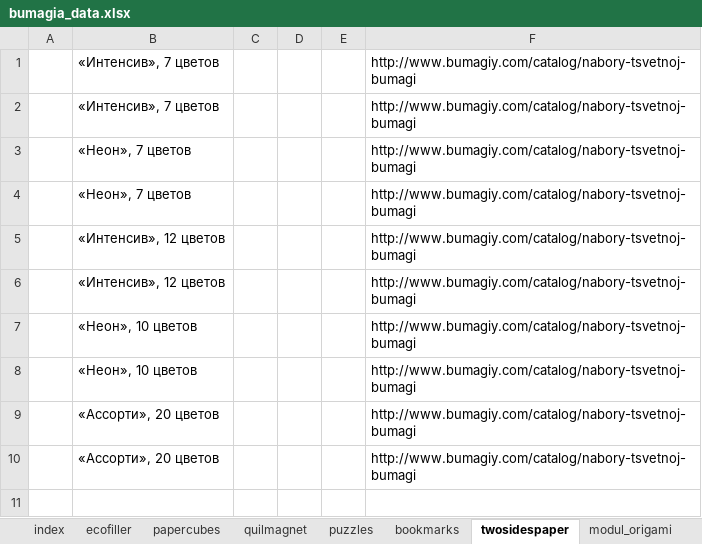
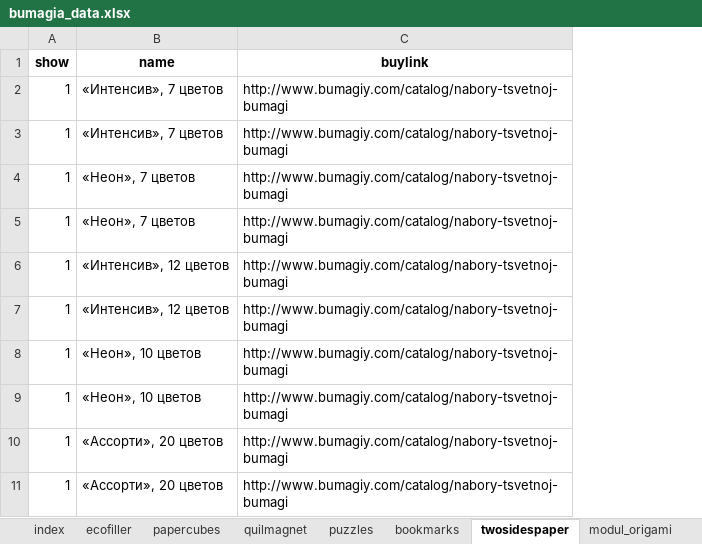
Before and after one commit to maximefyodorov/bumagia_site, an Excel workbook: bumagia_data.xlsx, sheet twosidespaper, drawn as a sheet; values as stored, in another font and other column widths than the file's, no borders; removed rows and columns are numbered as before the commit, all else as after; the diff names each change by its address in the sheet, - before the commit and + after, or states it on an @@ line.

```diff
--- a/bumagia_data.xlsx (sheet twosidespaper)
+++ b/bumagia_data.xlsx (sheet twosidespaper)
-column A, empty
+column A, rows 2-11: all 1
-column C, empty
-column D, empty
-column E, empty
+row 1: show | name | buylink
```
Also changed, not shown: sheet common_data, sheet ecofiller, 17 other files.
